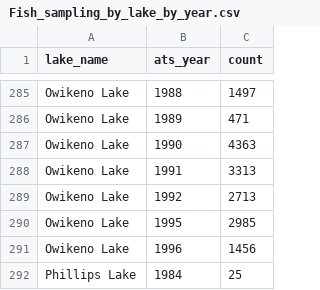
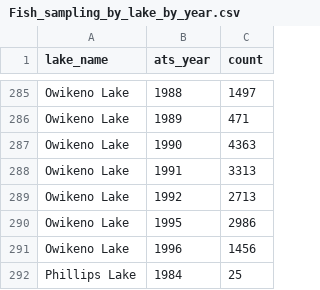
Before and after one commit to SiRE-P/LDP_ATS_Rescue, a CSV file: TRAWL_BIOSAMPLE/06_Figures/Fish_sampling_by_lake_by_year.csv, drawn as a sheet; only a part is shown, gaps mark what is left out; the diff covers the shown part only.

```diff
--- a/TRAWL_BIOSAMPLE/06_Figures/Fish_sampling_by_lake_by_year.csv
+++ b/TRAWL_BIOSAMPLE/06_Figures/Fish_sampling_by_lake_by_year.csv
@@ -289,3 +289,3 @@
 "Owikeno Lake",1992,2713
-"Owikeno Lake",1995,2985
+"Owikeno Lake",1995,2986
 "Owikeno Lake",1996,1456
```
Also changed, not shown: 1 added row, 1 removed row and 3 edited cells elsewhere in this file, TRAWL_BIOSAMPLE/06_Figures/Lake_sampling_freq_by_year.csv, TRAWL_BIOSAMPLE/06_Figures/Summary_fish_length_weight_by_lakes.csv, 6 other files.
